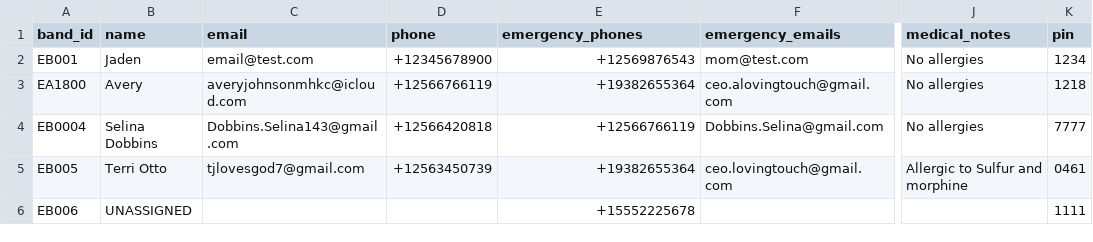
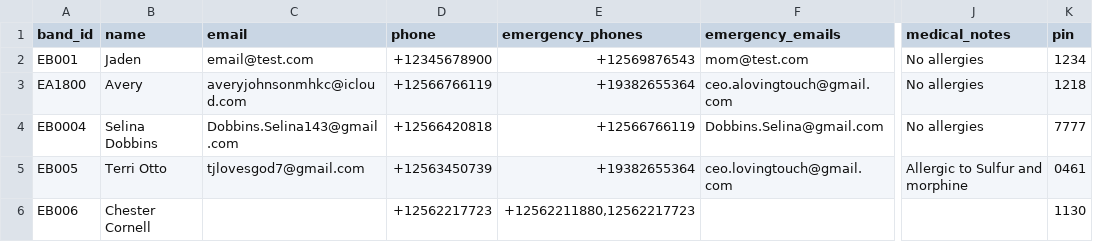
Before and after one commit to Ave4prezi/empowerbands, a CSV file: customers.csv, drawn as a sheet; only a part is shown, gaps mark what is left out; the diff names each change by its address in the sheet, - before the commit and + after, or states it on an @@ line.

Commit message:
Update customers.csv by removing duplicates and adding entry
Removed duplicate header and added new entry for Chester Cornell.

```diff
--- a/customers.csv
+++ b/customers.csv
-B6 (name): UNASSIGNED
+B6 (name): Chester Cornell
-D6 (phone): (empty)
+D6 (phone): +12562217723
-E6 (emergency_phones): +15552225678
+E6 (emergency_phones): +12562211880,12562217723
-K6 (pin): 1111
+K6 (pin): 1130
```
